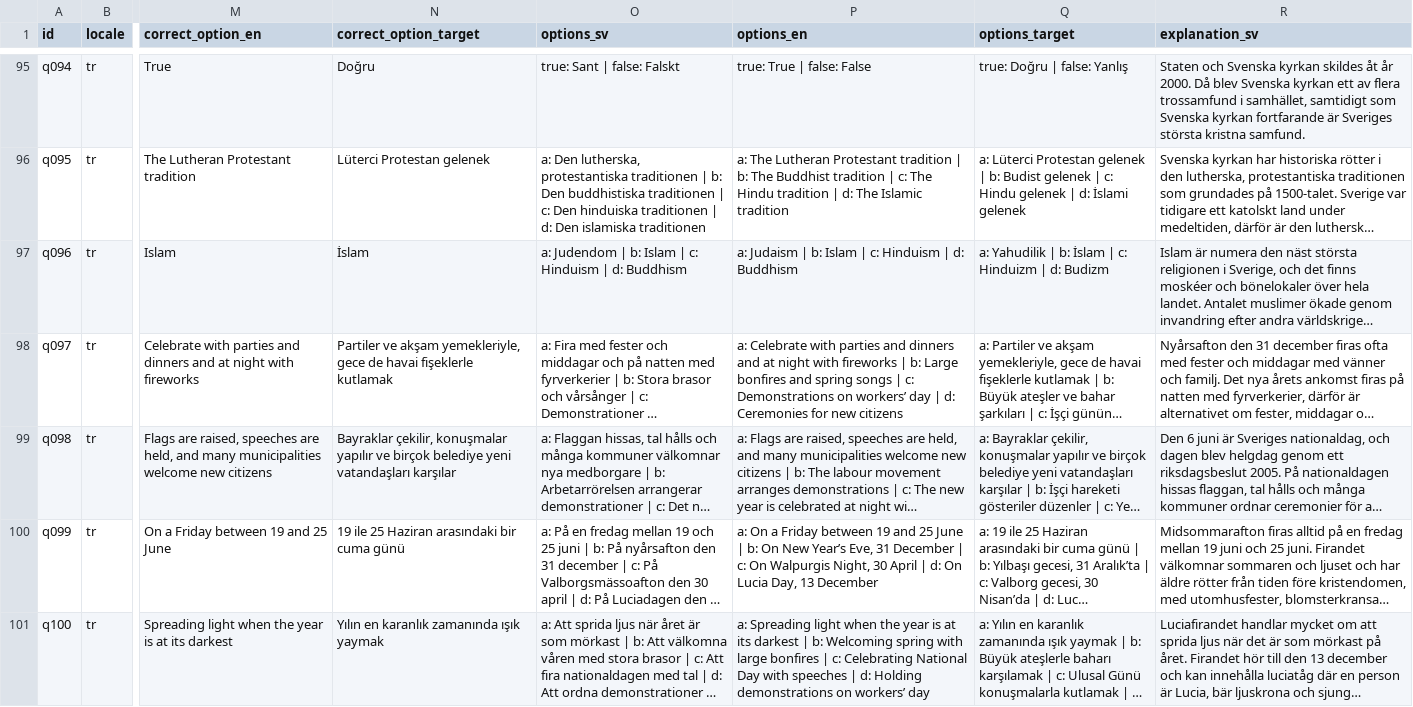
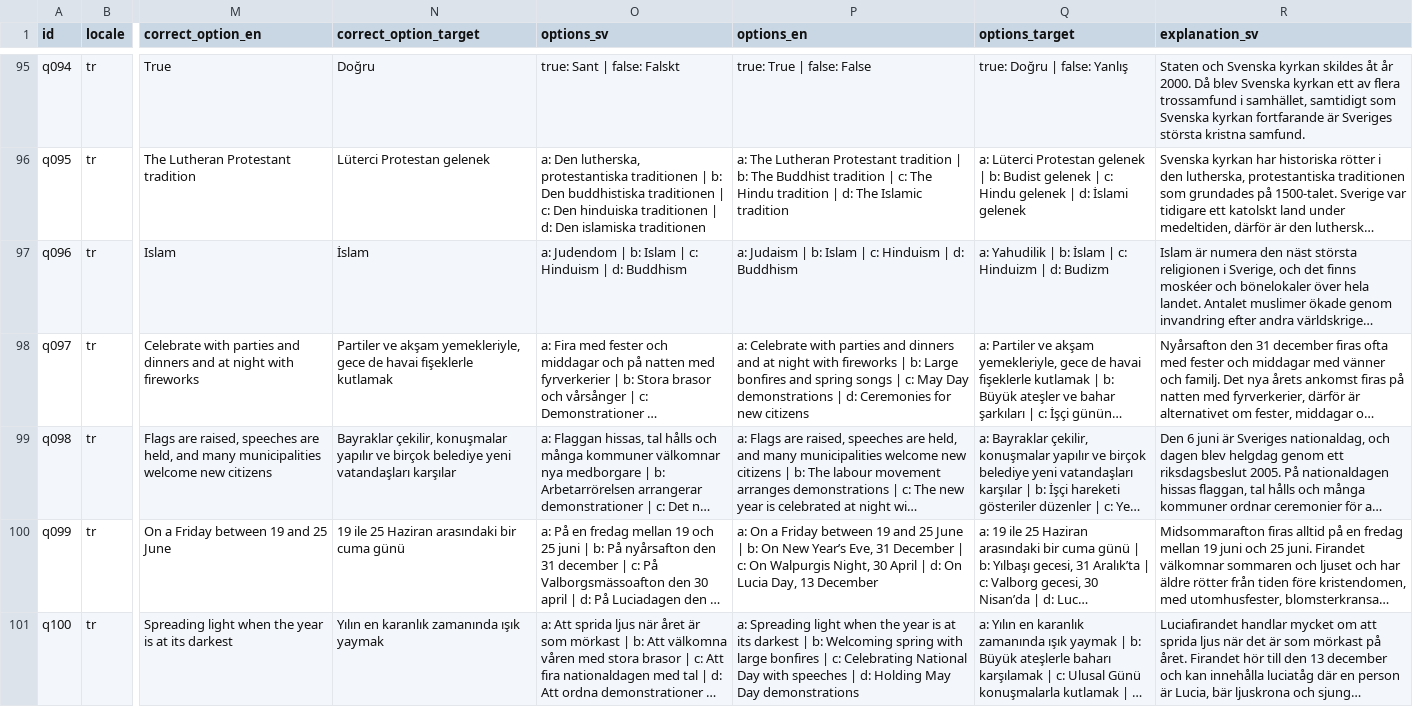
Before and after one commit to SzeChunYiu/Swedish_Civic_Test, a TSV file: docs/localization/review-packets/question-i18n-v8/tr.tsv, drawn as a sheet; only a part is shown, gaps mark what is left out; long unchanged cells end in …; the diff covers the shown part only; the diff names each change by its address in the sheet, - before the commit and + after, or states it on an @@ line.

Commit message:
content: refresh question i18n review packets [allow-meta-operator] (#2066)

```diff
--- a/docs/localization/review-packets/question-i18n-v8/tr.tsv
+++ b/docs/localization/review-packets/question-i18n-v8/tr.tsv
-P98 (options_en): …| c: Demonstrations on workers’ day | d:…
+P98 (options_en): …| c: May Day demonstrations | d:…
-P101 (options_en): …d: Holding demonstrations on workers’ day
+P101 (options_en): …d: Holding May Day demonstrations
```
Also changed, not shown: 11 edited cells elsewhere in this file, docs/localization/review-packets/question-i18n-v8/uk.tsv, docs/localization/review-packets/question-i18n-v8/zh-Hans.tsv, 8 other files.
